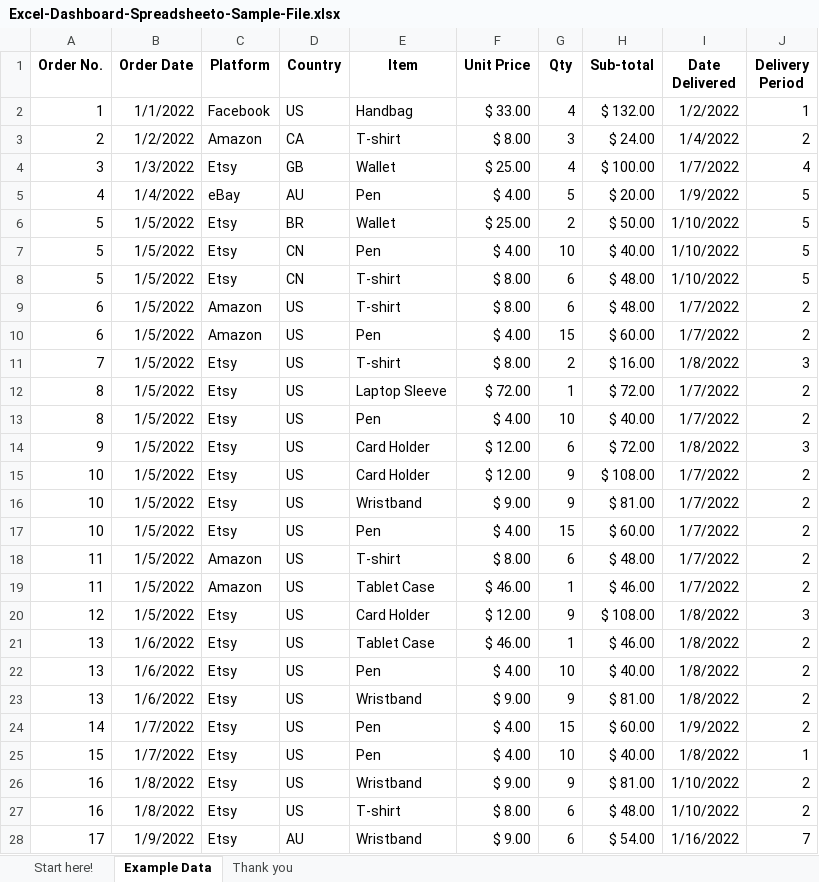
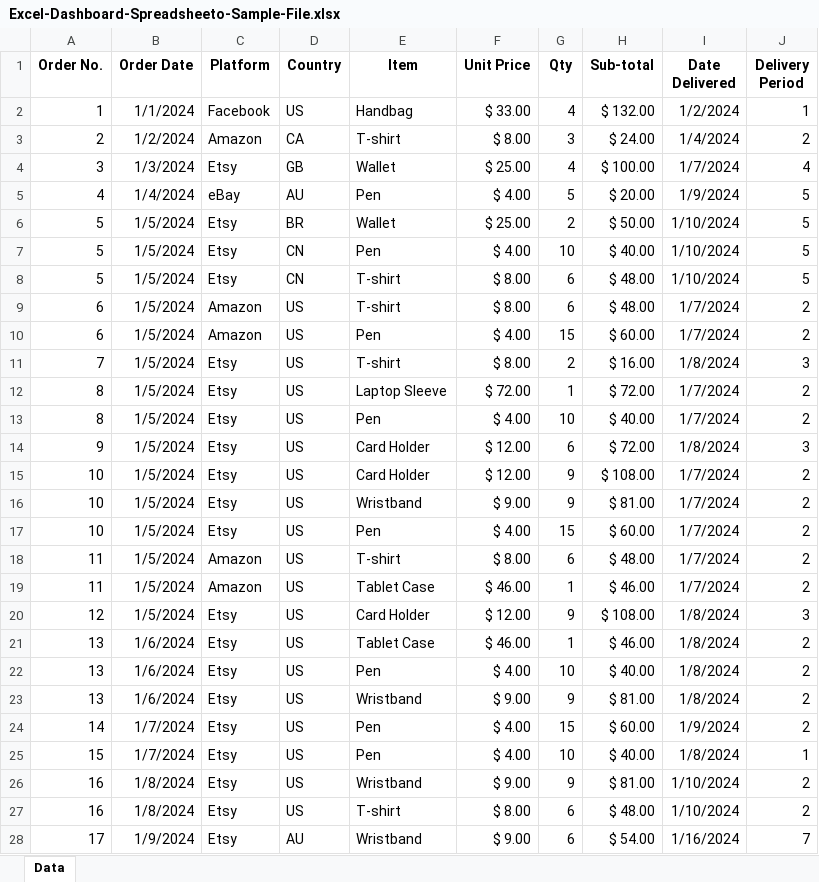
Before and after one commit to dalia2018/BrainStation, an Excel workbook: BrainStation/excel/excel Advanced prep/tasks/session8/Excel-Dashboard-Spreadsheeto-Sample-File.xlsx, sheet Data, drawn as a sheet; only a part is shown; values as stored, in another font and other column widths than the file's, no borders; the diff covers the shown part only; the diff names each change by its address in the sheet, - before the commit and + after, or states it on an @@ line.

Commit message:
session7

```diff
--- a/BrainStation/excel/excel Advanced prep/tasks/session8/Excel-Dashboard-Spreadsheeto-Sample-File.xlsx (sheet Data)
+++ b/BrainStation/excel/excel Advanced prep/tasks/session8/Excel-Dashboard-Spreadsheeto-Sample-File.xlsx (sheet Data)
-sheet tab: Example Data
+sheet tab: Data
-sheet tab: Start here!
-sheet tab: Thank you
-B2 (Order Date): 1/1/2022
+B2 (Order Date): 1/1/2024
-I2 (Date Delivered): 1/2/2022
+I2 (Date Delivered): 1/2/2024
-B3 (Order Date): 1/2/2022
+B3 (Order Date): 1/2/2024
-I3 (Date Delivered): 1/4/2022
+I3 (Date Delivered): 1/4/2024
-B4 (Order Date): 1/3/2022
+B4 (Order Date): 1/3/2024
-I4 (Date Delivered): 1/7/2022
+I4 (Date Delivered): 1/7/2024
-B5 (Order Date): 1/4/2022
+B5 (Order Date): 1/4/2024
-I5 (Date Delivered): 1/9/2022
+I5 (Date Delivered): 1/9/2024
-B6:B20 (Order Date): 1/5/2022
+B6:B20 (Order Date): 1/5/2024
-I6:I8 (Date Delivered): 1/10/2022
+I6:I8 (Date Delivered): 1/10/2024
-I9:I10 (Date Delivered): 1/7/2022
+I9:I10 (Date Delivered): 1/7/2024
-I11 (Date Delivered): 1/8/2022
+I11 (Date Delivered): 1/8/2024
-I12:I13 (Date Delivered): 1/7/2022
+I12:I13 (Date Delivered): 1/7/2024
-I14 (Date Delivered): 1/8/2022
+I14 (Date Delivered): 1/8/2024
-I15:I19 (Date Delivered): 1/7/2022
+I15:I19 (Date Delivered): 1/7/2024
-I20:I23 (Date Delivered): 1/8/2022
+I20:I23 (Date Delivered): 1/8/2024
-B21:B23 (Order Date): 1/6/2022
+B21:B23 (Order Date): 1/6/2024
-B24:B25 (Order Date): 1/7/2022
+B24:B25 (Order Date): 1/7/2024
-I24 (Date Delivered): 1/9/2022
+I24 (Date Delivered): 1/9/2024
-I25 (Date Delivered): 1/8/2022
+I25 (Date Delivered): 1/8/2024
-B26:B27 (Order Date): 1/8/2022
+B26:B27 (Order Date): 1/8/2024
-I26:I27 (Date Delivered): 1/10/2022
+I26:I27 (Date Delivered): 1/10/2024
-B28 (Order Date): 1/9/2022
+B28 (Order Date): 1/9/2024
-I28 (Date Delivered): 1/16/2022
+I28 (Date Delivered): 1/16/2024
```
Also changed, not shown: 1944 edited cells elsewhere in this sheet, charts or pictures, 9 other files.
